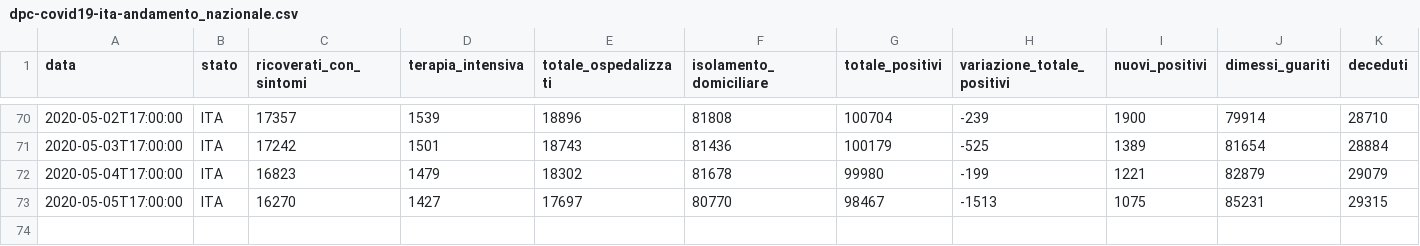
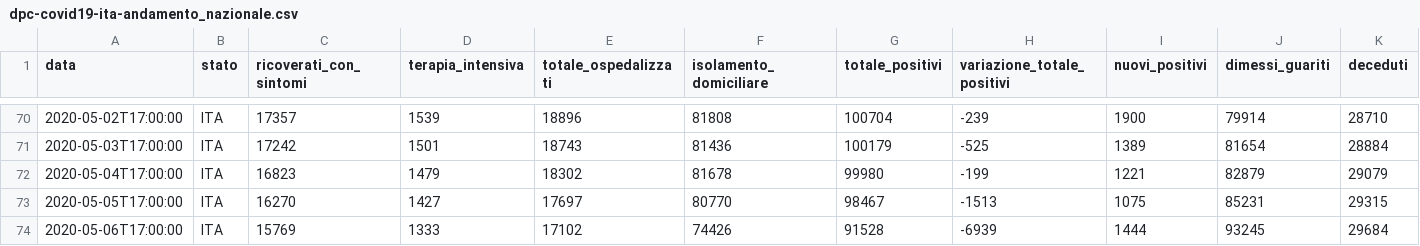
Before and after one commit to matteo-stat/covid-19, a CSV file: py_app/data_raw/csv/dpc-covid19-ita-andamento_nazionale.csv, drawn as a sheet; only a part is shown, gaps mark what is left out; rows hold the shown columns only; the diff names each change by its address in the sheet, - before the commit and + after, or states it on an @@ line.

```diff
--- a/py_app/data_raw/csv/dpc-covid19-ita-andamento_nazionale.csv
+++ b/py_app/data_raw/csv/dpc-covid19-ita-andamento_nazionale.csv
+row 74: 2020-05-06T17:00:00 | ITA | 15769 | 1333 | 17102 | 74426 | 91528 | -6939 | 1444 | 93245 | 29684
```
Also changed, not shown: py_app/data_raw/csv/dpc-covid19-ita-regioni.csv, 43 other files.
